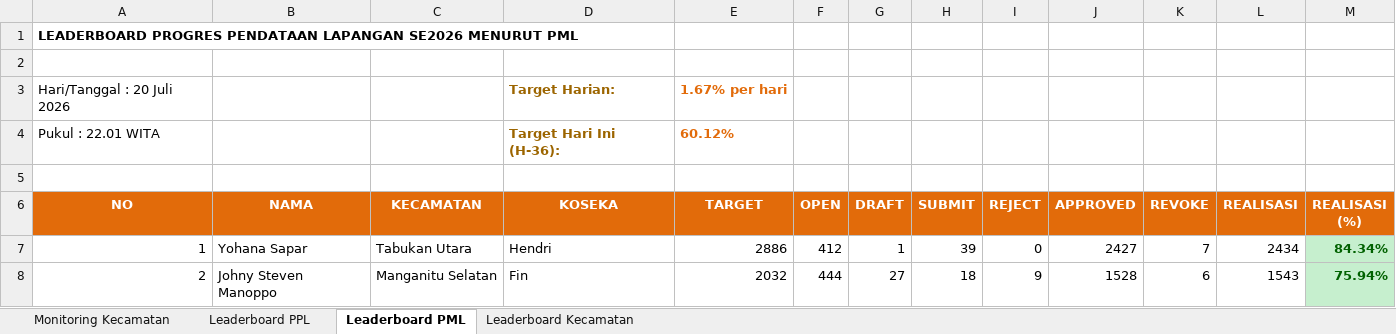
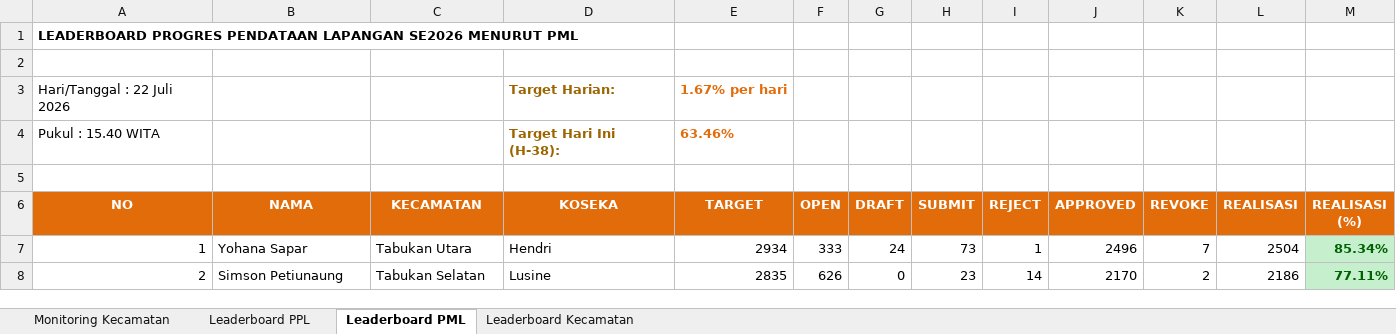
Before and after one commit to danimat15/fasih-sm-scrapper, an Excel workbook: dashboard/public/Report_Dashboard_Evening.xlsx, sheet Leaderboard PML, drawn as a sheet; only a part is shown; values as stored, in another font and other column widths than the file's, no borders; removed rows and columns are numbered as before the commit, all else as after; the diff covers the shown part only; the diff names each change by its address in the sheet, - before the commit and + after, or states it on an @@ line.

```diff
--- a/dashboard/public/Report_Dashboard_Evening.xlsx (sheet Leaderboard PML)
+++ b/dashboard/public/Report_Dashboard_Evening.xlsx (sheet Leaderboard PML)
-A3 (NO): Hari/Tanggal : 20 Juli 2026
+A3 (NO): Hari/Tanggal : 22 Juli 2026
-row 4: Pukul : 22.01 WITA |  |  | Target Hari Ini (H-36): | 60.12%
+row 4: Pukul : 15.40 WITA |  |  | Target Hari Ini (H-38): | 63.46%
-E7 (TARGET): 2886
+E7 (TARGET): 2934
-F7 (OPEN): 412
+F7 (OPEN): 333
-G7 (DRAFT): 1
+G7 (DRAFT): 24
-H7 (SUBMIT): 39
+H7 (SUBMIT): 73
-I7 (REJECT): 0
+I7 (REJECT): 1
-J7 (APPROVED): 2427
+J7 (APPROVED): 2496
-L7 (REALISASI): 2434
+L7 (REALISASI): 2504
-M7 (REALISASI (%)): 84.34%
+M7 (REALISASI (%)): 85.34%
-B8 (NAMA): Johny Steven Manoppo
+B8 (NAMA): Simson Petiunaung
-C8 (KECAMATAN): Manganitu Selatan
+C8 (KECAMATAN): Tabukan Selatan
-D8 (KOSEKA): Fin
+D8 (KOSEKA): Lusine
-E8 (TARGET): 2032
+E8 (TARGET): 2835
-F8 (OPEN): 444
+F8 (OPEN): 626
-G8 (DRAFT): 27
+G8 (DRAFT): 0
-H8 (SUBMIT): 18
+H8 (SUBMIT): 23
-I8 (REJECT): 9
+I8 (REJECT): 14
-J8 (APPROVED): 1528
+J8 (APPROVED): 2170
-K8 (REVOKE): 6
+K8 (REVOKE): 2
-L8 (REALISASI): 1543
+L8 (REALISASI): 2186
-M8 (REALISASI (%)): 75.94%
+M8 (REALISASI (%)): 77.11%
```
Also changed, not shown: 224 edited cells and cell formats elsewhere in this sheet, sheet Leaderboard PPL, sheet Monitoring Kecamatan, sheet Leaderboard Kecamatan, dashboard/public/Monev_Pendataan_SE2026_Evening.xlsx, dashboard/public/Monev_Pendataan_SE2026_Latest.xlsx, 11 other files.
